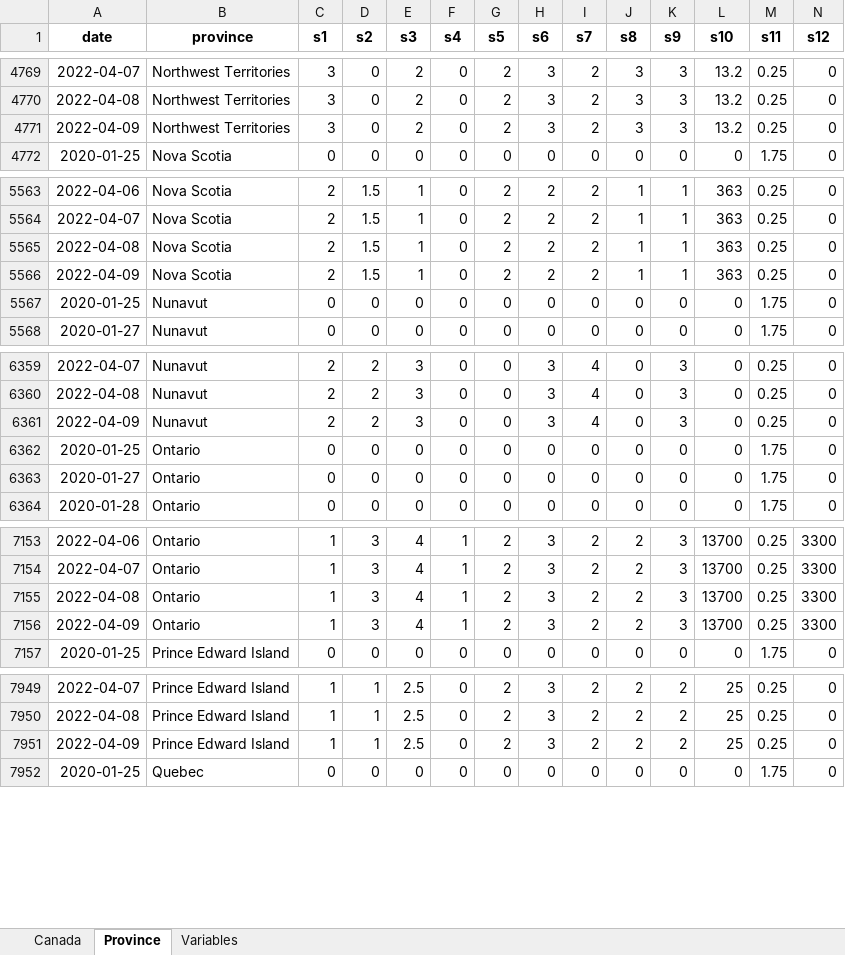
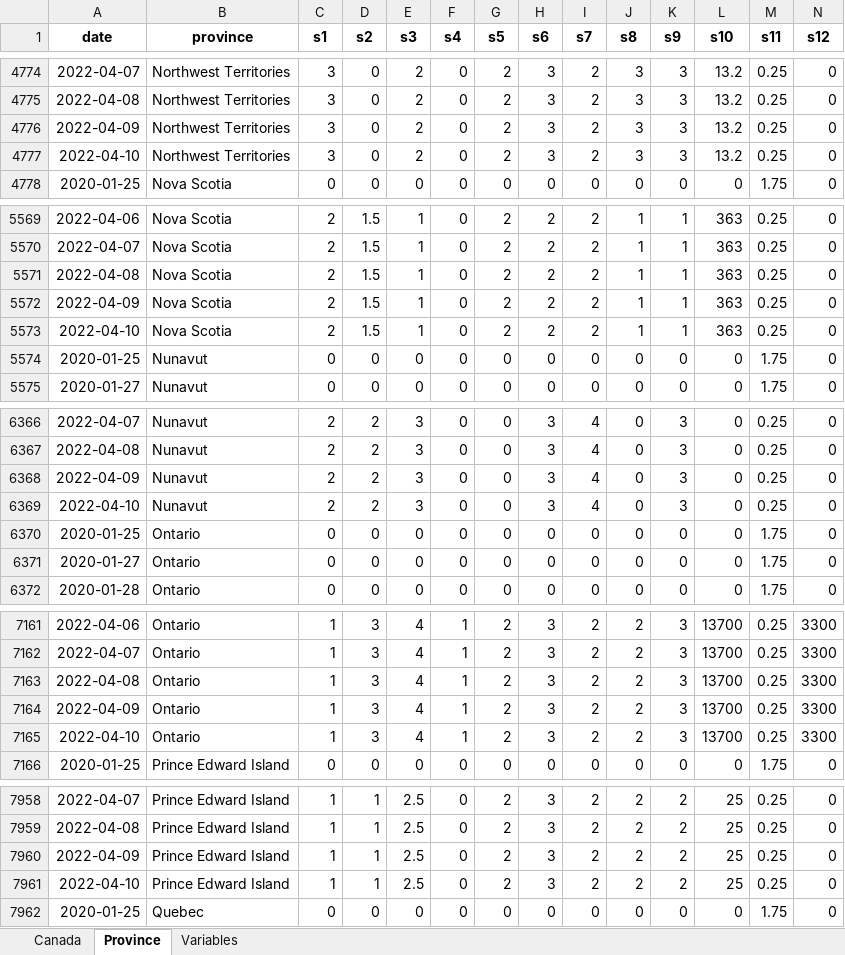
Before and after one commit to minnzc/Canada_COVID19, an Excel workbook: input_data/Govt_Stringency.xlsx, sheet Province, drawn as a sheet; only a part is shown, gaps mark what is left out; values as stored, in another font and other column widths than the file's, no borders; rows hold the shown columns only; the diff covers the shown part only; the diff names each change by its address in the sheet, - before the commit and + after, or states it on an @@ line.

```diff
--- a/input_data/Govt_Stringency.xlsx (sheet Province)
+++ b/input_data/Govt_Stringency.xlsx (sheet Province)
+row 4777: 2022-04-10 | Northwest Territories | 3 | 0 | 2 | 0 | 2 | 3 | 2 | 3 | 3 | 13.2 | 0.25 | 0
+row 5573: 2022-04-10 | Nova Scotia | 2 | 1.5 | 1 | 0 | 2 | 2 | 2 | 1 | 1 | 363 | 0.25 | 0
+row 6369: 2022-04-10 | Nunavut | 2 | 2 | 3 | 0 | 0 | 3 | 4 | 0 | 3 | 0 | 0.25 | 0
+row 7165: 2022-04-10 | Ontario | 1 | 3 | 4 | 1 | 2 | 3 | 2 | 2 | 3 | 13700 | 0.25 | 3300
+row 7961: 2022-04-10 | Prince Edward Island | 1 | 1 | 2.5 | 0 | 2 | 3 | 2 | 2 | 2 | 25 | 0.25 | 0
```
Also changed, not shown: 8 added rows elsewhere in this sheet, sheet Canada, input_data/Govt_Response.xlsx, 16 other files.
